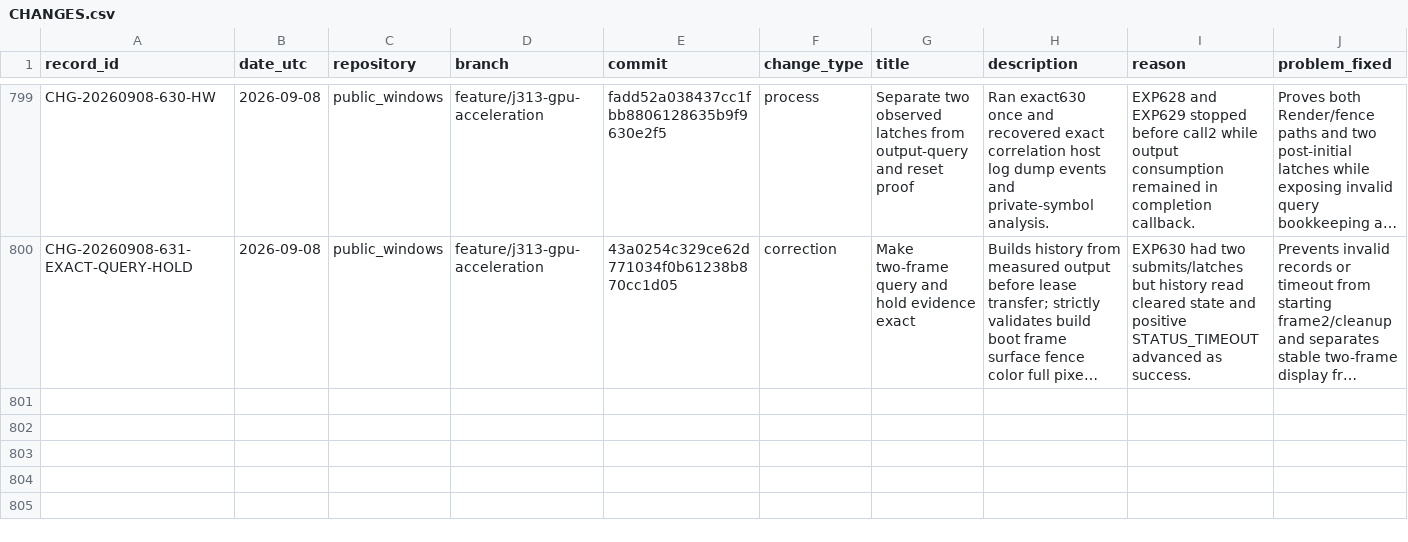
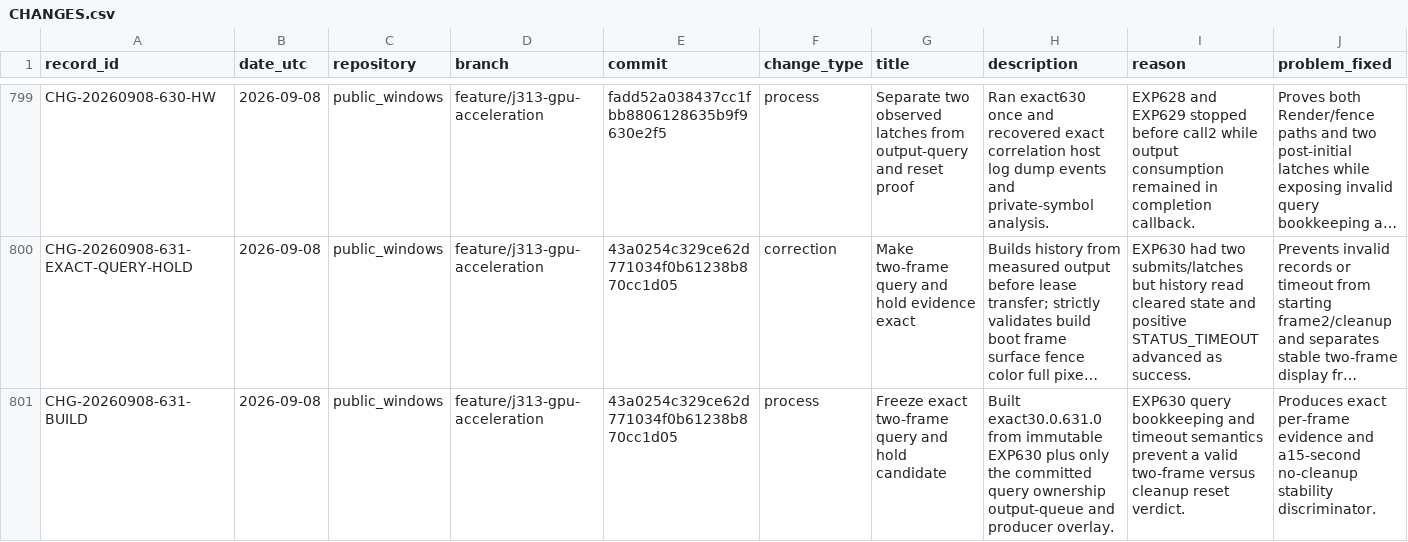
Before and after one commit to paulsmir/windows-on-m1, a CSV file: investigation/CHANGES.csv, drawn as a sheet; only a part is shown, gaps mark what is left out; long unchanged cells end in …; rows hold the shown columns only; the diff names each change by its address in the sheet, - before the commit and + after, or states it on an @@ line.

Commit message:
freeze EXP631 query hold candidate

```diff
--- a/investigation/CHANGES.csv
+++ b/investigation/CHANGES.csv
+row 801: CHG-20260908-631-BUILD | 2026-09-08 | public_windows | feature/j313-gpu-acceleration | 43a0254c329ce62d771034f0b61238b870cc1d05 | process | Freeze exact two-frame query and hold candidate | Built exact30.0.631.0 from immutable EXP630 plus only the committed query ownership output-queue and producer overlay. | EXP630 query bookkeeping and timeout semantics prevent a valid two-frame versus cleanup reset verdict. | Produces exact per-frame evidence and a15-second no-cleanup stability discriminator.
```
Also changed, not shown: 1 other file.
